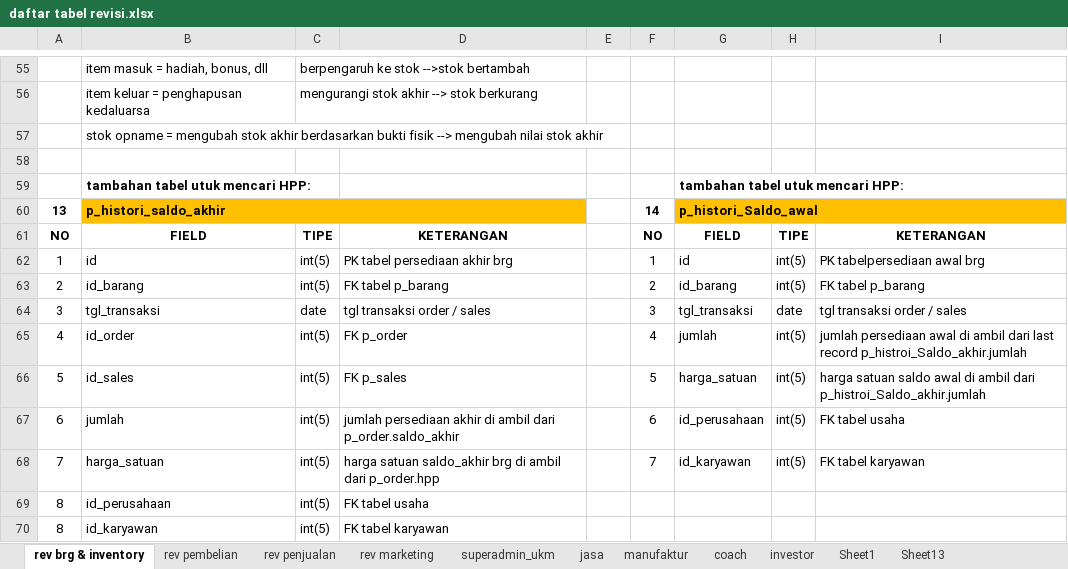
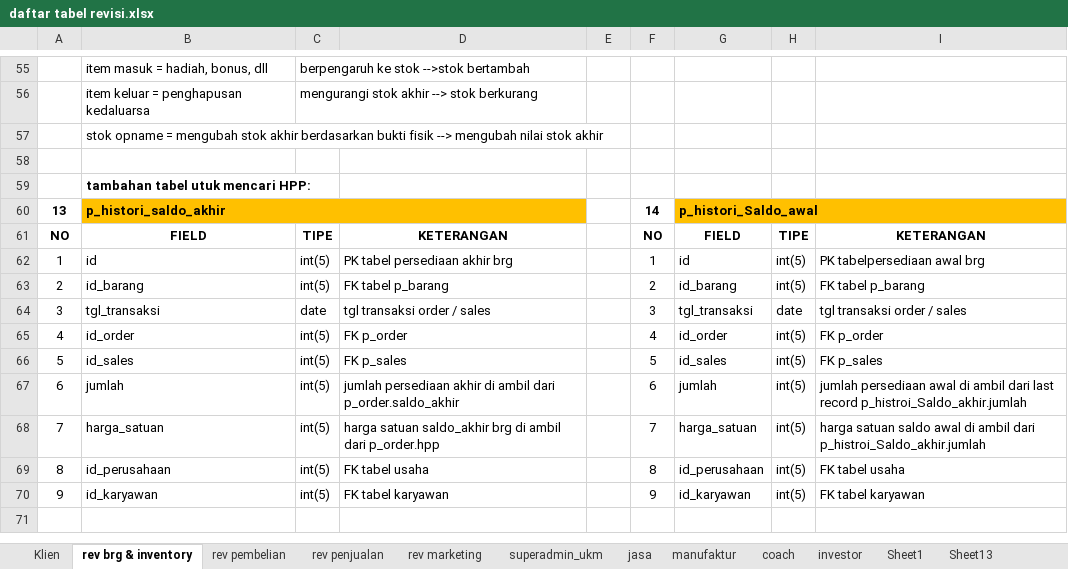
Before and after one commit to mastermanagements/New31SIM11, an Excel workbook: Documen Aturusaha/Revisi/daftar tabel revisi.xlsx, sheet rev brg & inventory, drawn as a sheet; only a part is shown, gaps mark what is left out; values as stored, in another font and other column widths than the file's, no borders; removed rows and columns are numbered as before the commit, all else as after; the diff names each change by its address in the sheet, - before the commit and + after, or states it on an @@ line.

Commit message:
revisi tambahan : sub menu barang - penjualan- tambahan sub tab klien
revisi tambahan dari klien:
1. import brg  ---> sub menu barang
2. HPP --->sub  menu barang
3. Diskon (potongan pembelian) --> sub menu penjualan
4. penentuan harga jual --> sub menu penjualan (tambahan revisi sebelumnya)
5. revisi tabel klien dan tambahan tabel group klien --> sub menu klien

```diff
--- a/Documen Aturusaha/Revisi/daftar tabel revisi.xlsx (sheet rev brg & inventory)
+++ b/Documen Aturusaha/Revisi/daftar tabel revisi.xlsx (sheet rev brg & inventory)
+sheet tab: Klien
-G59: tambahan tabel utuk mencari HPP:
+G59: (empty)
-G65: jumlah
+G65: id_order
-I65: jumlah persediaan awal di ambil dari last record p_histroi_Saldo_akhir.jumlah
+I65: FK p_order
-G66: harga_satuan
+G66: id_sales
-I66: harga satuan saldo awal di ambil dari p_histroi_Saldo_akhir.jumlah
+I66: FK p_sales
-G67: id_perusahaan
+G67: jumlah
-I67: FK tabel usaha
+I67: jumlah persediaan awal di ambil dari last record p_histroi_Saldo_akhir.jumlah
-G68: id_karyawan
+G68: harga_satuan
-I68: FK tabel karyawan
+I68: harga satuan saldo awal di ambil dari p_histroi_Saldo_akhir.jumlah
-F69: (empty)
+F69: 8
-G69: (empty)
+G69: id_perusahaan
-H69: (empty)
+H69: int(5)
-I69: (empty)
+I69: FK tabel usaha
-row 70: 8 | id_karyawan | int(5) | FK tabel karyawan
+row 70: 9 | id_karyawan | int(5) | FK tabel karyawan |  | 9 | id_karyawan | int(5) | FK tabel karyawan
```
Also changed, not shown: sheet rev penjualan, 3 other files.
